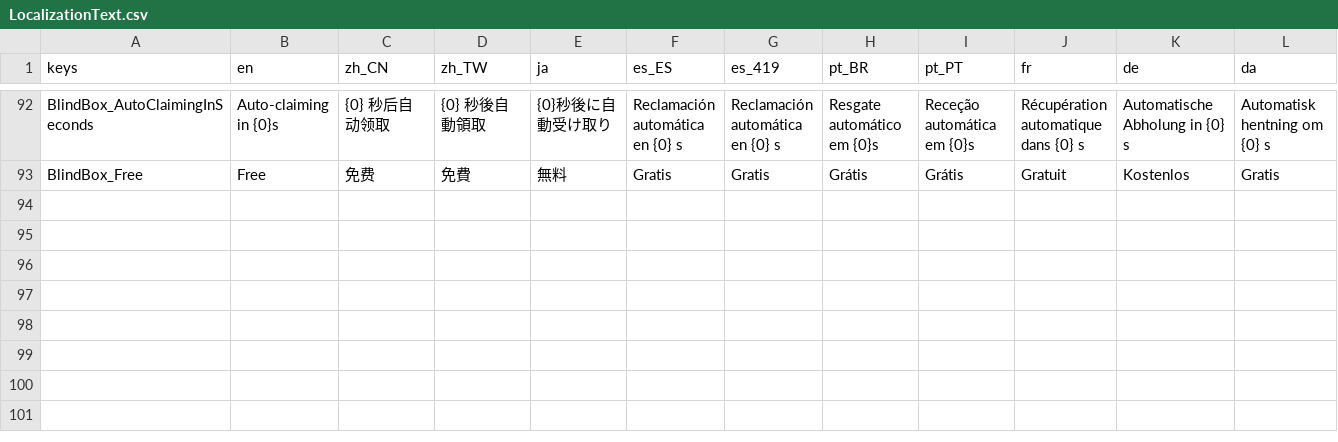
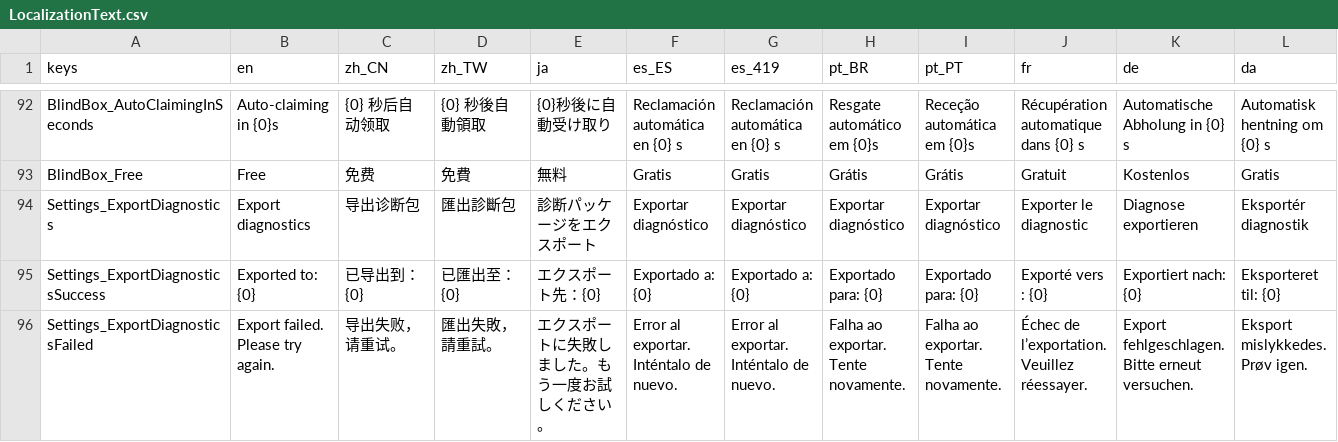
Before and after one commit to SeananTQ/lucky-dog-pub-2026, a CSV file: lucky-dog-rise/Data/Localization/LocalizationText.csv, drawn as a sheet; only a part is shown, gaps mark what is left out; rows hold the shown columns only; the diff names each change by its address in the sheet, - before the commit and + after, or states it on an @@ line.

```diff
--- a/lucky-dog-rise/Data/Localization/LocalizationText.csv
+++ b/lucky-dog-rise/Data/Localization/LocalizationText.csv
+row 94: Settings_ExportDiagnostics | Export diagnostics | 导出诊断包 | 匯出診斷包 | 診断パッケージをエクスポート | Exportar diagnóstico | Exportar diagnóstico | Exportar diagnóstico | Exportar diagnóstico | Exporter le diagnostic | Diagnose exportieren | Eksportér diagnostik
+row 95: Settings_ExportDiagnosticsSuccess | Exported to: {0} | 已导出到：{0} | 已匯出至：{0} | エクスポート先：{0} | Exportado a: {0} | Exportado a: {0} | Exportado para: {0} | Exportado para: {0} | Exporté vers : {0} | Exportiert nach: {0} | Eksporteret til: {0}
+row 96: Settings_ExportDiagnosticsFailed | Export failed. Please try again. | 导出失败，请重试。 | 匯出失敗，請重試。 | エクスポートに失敗しました。もう一度お試しください。 | Error al exportar. Inténtalo de nuevo. | Error al exportar. Inténtalo de nuevo. | Falha ao exportar. Tente novamente. | Falha ao exportar. Tente novamente. | Échec de l’exportation. Veuillez réessayer. | Export fehlgeschlagen. Bitte erneut versuchen. | Eksport mislykkedes. Prøv igen.
```
Also changed, not shown: 22 other files.
